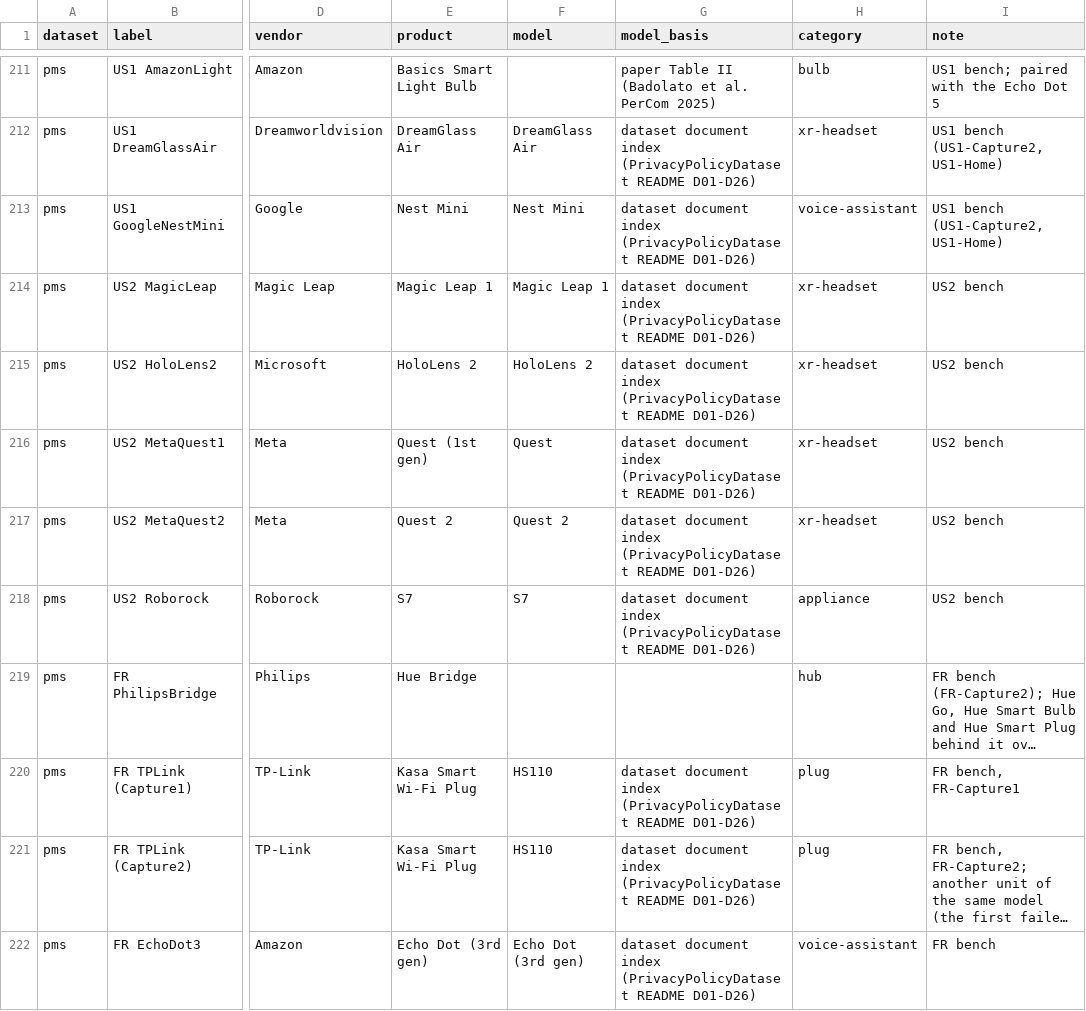
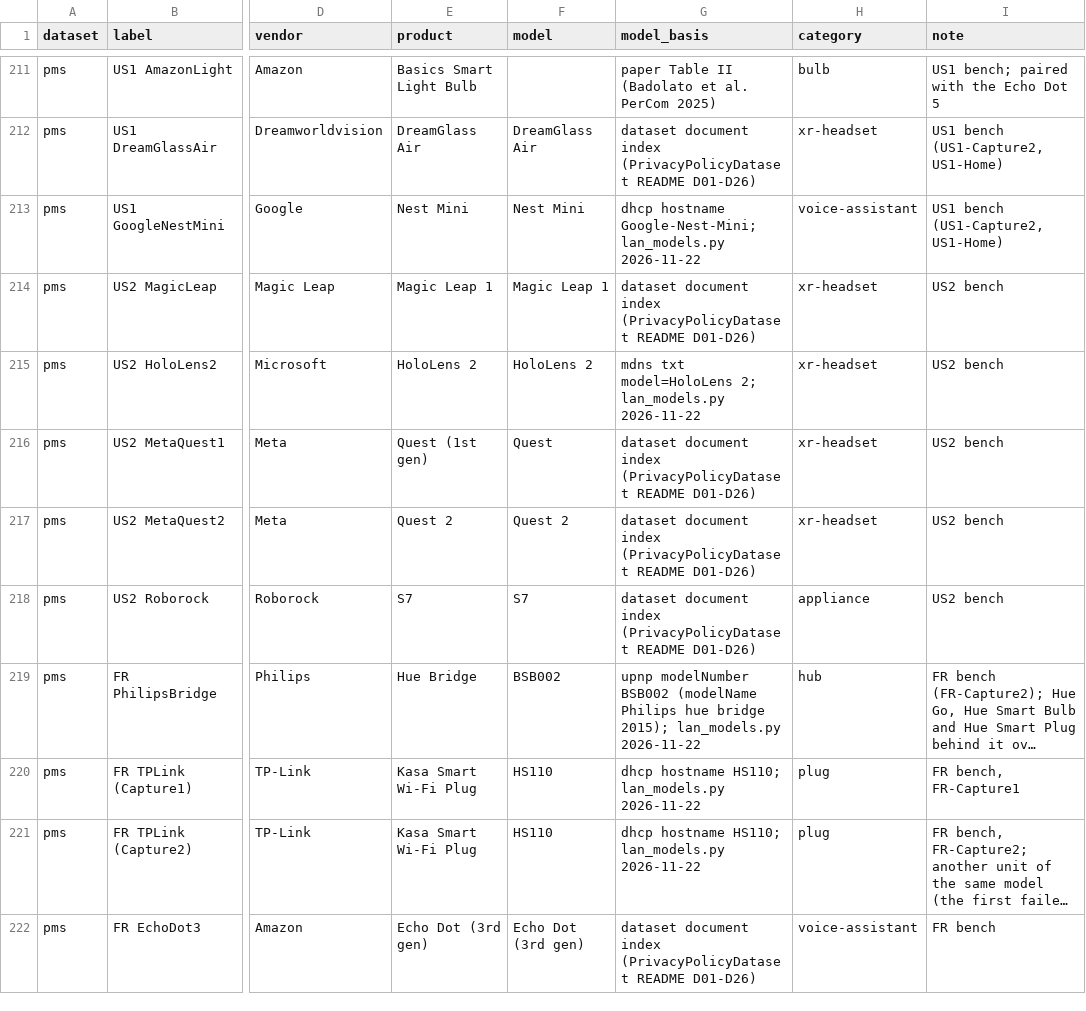
Before and after one commit to SaeYoshizaki/Quarant, a TSV file: docs/claims/devices.tsv, drawn as a sheet; only a part is shown, gaps mark what is left out; long unchanged cells end in …; the diff covers the shown part only; the diff names each change by its address in the sheet, - before the commit and + after, or states it on an @@ line.

Commit message:
Claims: Passive-Mode-Study models confirmed from what the devices announced on the LAN (HS110, LB120, DCS-8300LH, BSB002, KD-43XH8096, HoloLens 2); data moved to the external disk

```diff
--- a/docs/claims/devices.tsv
+++ b/docs/claims/devices.tsv
-G213 (model_basis): dataset document index (PrivacyPolicyDataset README D01-D26)
+G213 (model_basis): dhcp hostname Google-Nest-Mini; lan_models.py 2026-11-22
-G215 (model_basis): dataset document index (PrivacyPolicyDataset README D01-D26)
+G215 (model_basis): mdns txt model=HoloLens 2; lan_models.py 2026-11-22
-F219 (model): (empty)
+F219 (model): BSB002
-G219 (model_basis): (empty)
+G219 (model_basis): upnp modelNumber BSB002 (modelName Philips hue bridge 2015); lan_models.py 2026-11-22
-G220:G221 (model_basis): dataset document index (PrivacyPolicyDataset README D01-D26)
+G220:G221 (model_basis): dhcp hostname HS110; lan_models.py 2026-11-22
```
Also changed, not shown: 8 edited cells elsewhere in this file, 1 other file.
